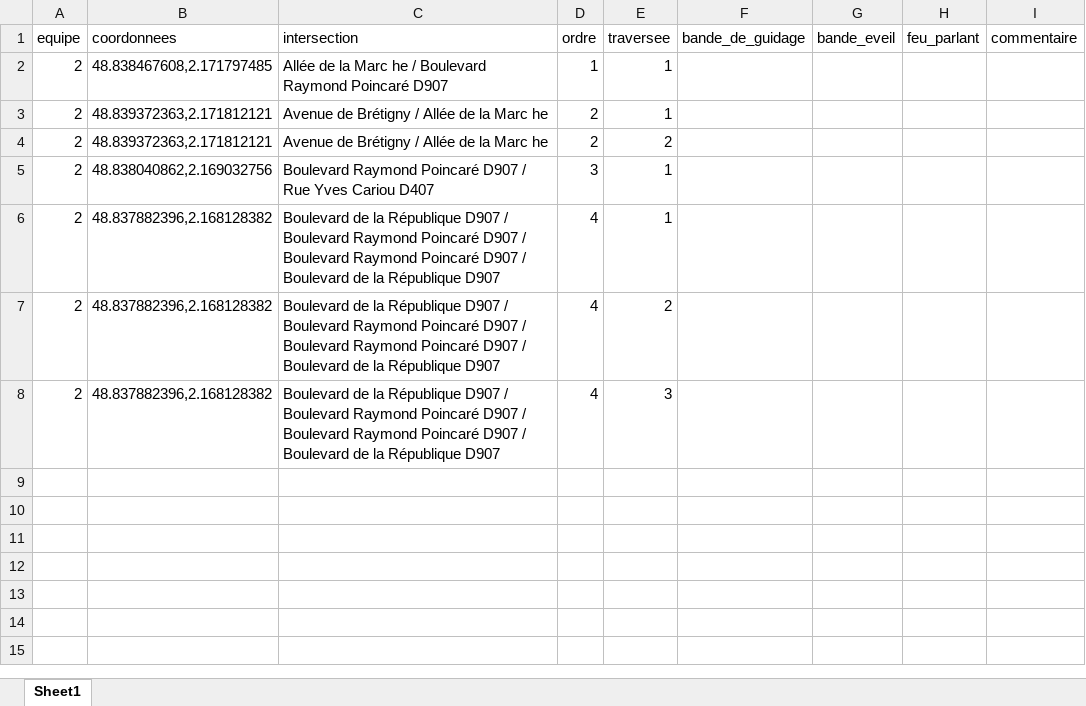
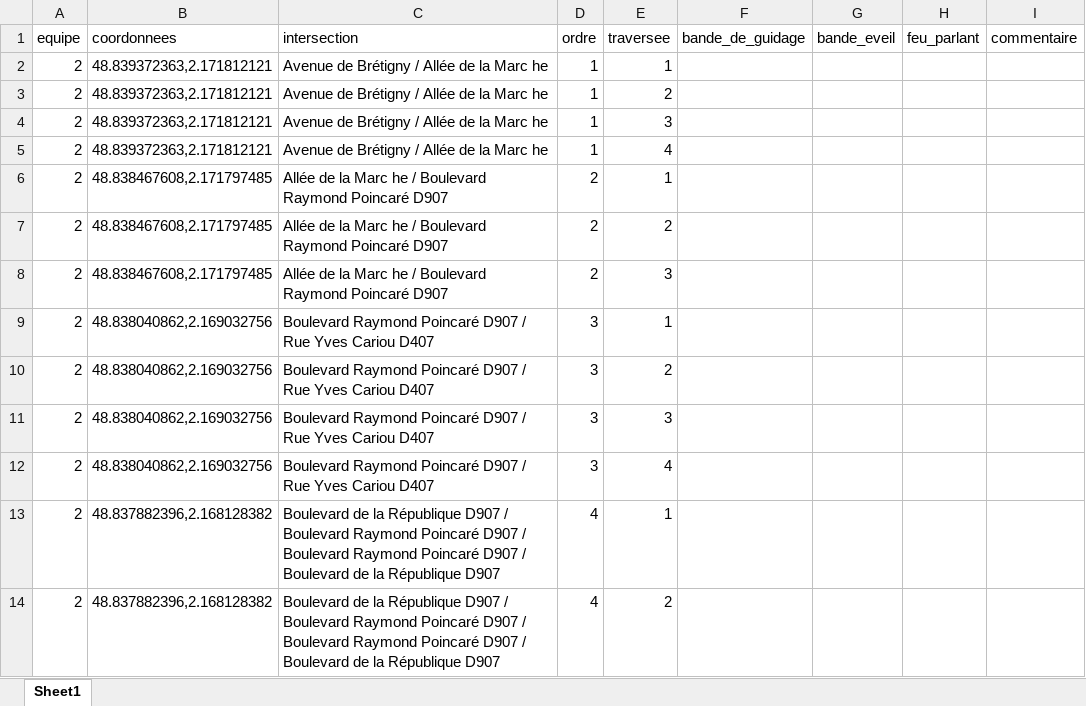
Before and after one commit to Rayane-stud/Prototype_Appli_DefisAccess, an Excel workbook: data/output/Garches_Equipe_2_feuille.xlsx, sheet Sheet1, drawn as a sheet; values as stored, in another font and other column widths than the file's, no borders; removed rows and columns are numbered as before the commit, all else as after; the diff names each change by its address in the sheet, - before the commit and + after, or states it on an @@ line.

```diff
--- a/data/output/Garches_Equipe_2_feuille.xlsx (sheet Sheet1)
+++ b/data/output/Garches_Equipe_2_feuille.xlsx (sheet Sheet1)
-B2 (coordonnees): 48.838467608,2.171797485
+B2 (coordonnees): 48.839372363,2.171812121
-C2 (intersection): Allée de la Marc he / Boulevard Raymond Poincaré D907
+C2 (intersection): Avenue de Brétigny / Allée de la Marc he
+row 3: 2 | 48.839372363,2.171812121 | Avenue de Brétigny / Allée de la Marc he | 1 | 2
+row 4: 2 | 48.839372363,2.171812121 | Avenue de Brétigny / Allée de la Marc he | 1 | 3
+row 5: 2 | 48.839372363,2.171812121 | Avenue de Brétigny / Allée de la Marc he | 1 | 4
-B6:B7 (coordonnees): 48.839372363,2.171812121
+B6:B7 (coordonnees): 48.838467608,2.171797485
-C6:C7 (intersection): Avenue de Brétigny / Allée de la Marc he
+C6:C7 (intersection): Allée de la Marc he / Boulevard Raymond Poincaré D907
+row 8: 2 | 48.838467608,2.171797485 | Allée de la Marc he / Boulevard Raymond Poincaré D907 | 2 | 3
+row 10: 2 | 48.838040862,2.169032756 | Boulevard Raymond Poincaré D907 / Rue Yves Cariou D407 | 3 | 2
+row 11: 2 | 48.838040862,2.169032756 | Boulevard Raymond Poincaré D907 / Rue Yves Cariou D407 | 3 | 3
+row 12: 2 | 48.838040862,2.169032756 | Boulevard Raymond Poincaré D907 / Rue Yves Cariou D407 | 3 | 4
-row 8: 2 | 48.837882396,2.168128382 | Boulevard de la République D907 / Boulevard Raymond Poincaré D907 / Boulevard Raymond Poincaré D907 / Boulevard de la République D907 | 4 | 3
```
Also changed, not shown: PM_Fontenay sous bois.xlsx, PM_Garches.xlsx, 5 other files.
